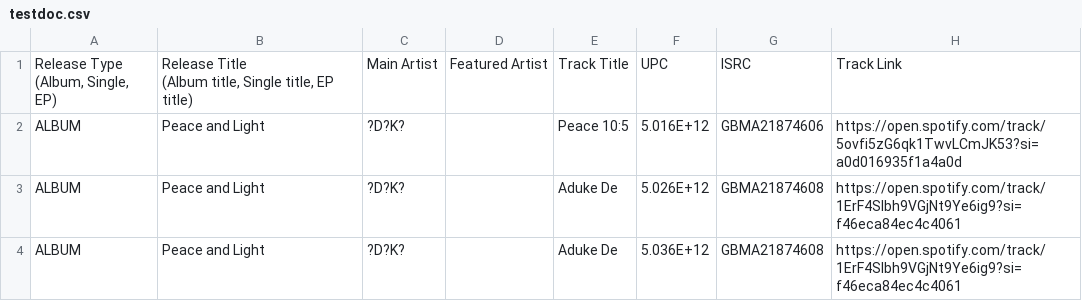
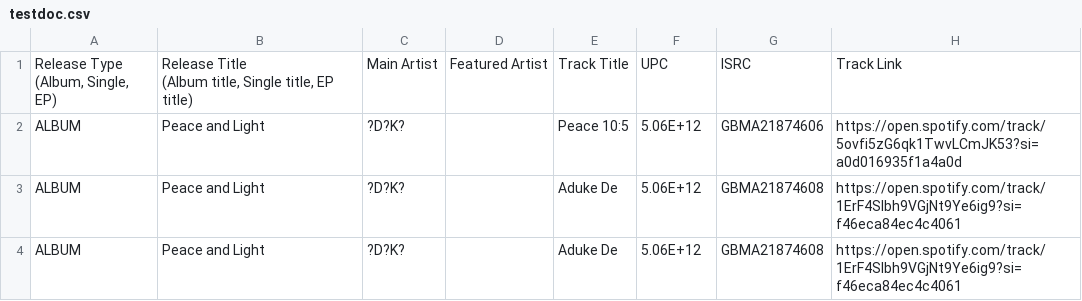
Before and after one commit to sync-All/SyncAllFE, a CSV file: server/public/files/testdoc.csv, drawn as a sheet; only a part is shown; the diff names each change by its address in the sheet, - before the commit and + after, or states it on an @@ line.

```diff
--- a/server/public/files/testdoc.csv
+++ b/server/public/files/testdoc.csv
-F2: 5.016E+12
+F2: 5.06E+12
-F3: 5.026E+12
+F3: 5.06E+12
-F4: 5.036E+12
+F4: 5.06E+12
```
Also changed, not shown: 3 other files.
